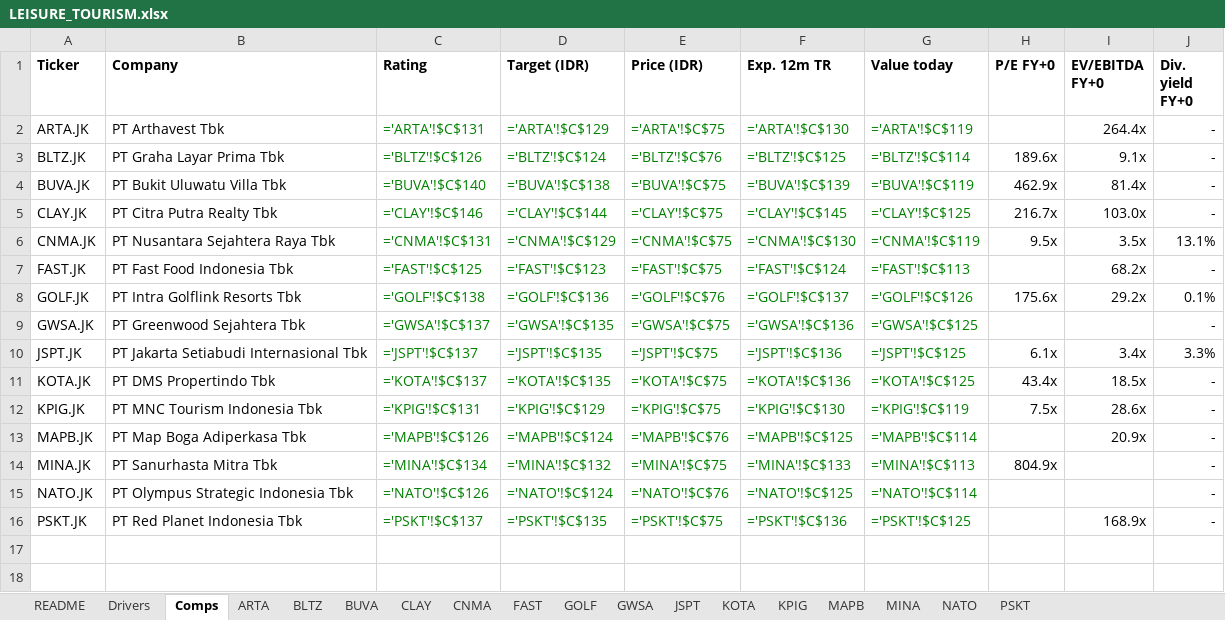
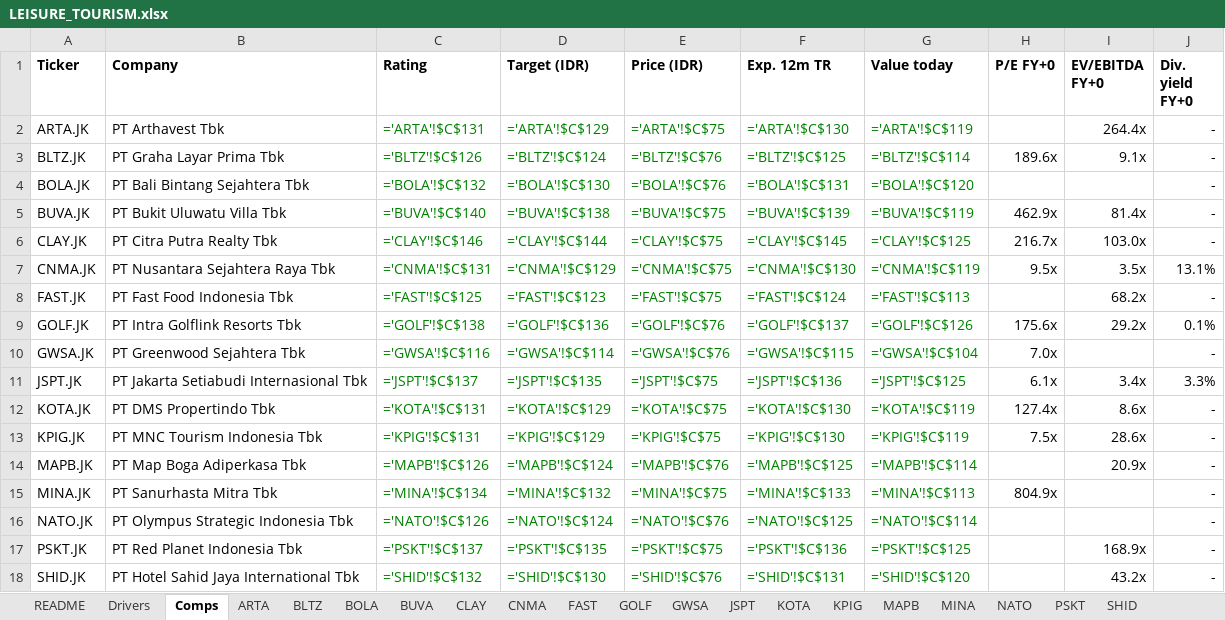
Before and after one commit to snipekick/sixsouth-dashboard, an Excel workbook: models/LEISURE_TOURISM.xlsx, sheet Comps, drawn as a sheet; values as stored, in another font and other column widths than the file's, no borders; formulas without a stored value are shown as written; addresses are those after the commit; the diff names each change by its address in the sheet, - before the commit and + after, or states it on an @@ line.

```diff
--- a/models/LEISURE_TOURISM.xlsx (sheet Comps)
+++ b/models/LEISURE_TOURISM.xlsx (sheet Comps)
+sheet tab: BOLA
+sheet tab: SHID
+row 4: BOLA.JK | PT Bali Bintang Sejahtera Tbk | ='BOLA'!$C$132 | ='BOLA'!$C$130 | ='BOLA'!$C$76 | ='BOLA'!$C$131 | ='BOLA'!$C$120 |  |  | -
-C10 (Rating): ='GWSA'!$C$137
+C10 (Rating): ='GWSA'!$C$116
-D10 (Target (IDR)): ='GWSA'!$C$135
+D10 (Target (IDR)): ='GWSA'!$C$114
-E10 (Price (IDR)): ='GWSA'!$C$75
+E10 (Price (IDR)): ='GWSA'!$C$76
-F10 (Exp. 12m TR): ='GWSA'!$C$136
+F10 (Exp. 12m TR): ='GWSA'!$C$115
-G10 (Value today): ='GWSA'!$C$125
+G10 (Value today): ='GWSA'!$C$104
-H10 (P/E FY+0): (empty)
+H10 (P/E FY+0): 7.0x
-C12 (Rating): ='KOTA'!$C$137
+C12 (Rating): ='KOTA'!$C$131
-D12 (Target (IDR)): ='KOTA'!$C$135
+D12 (Target (IDR)): ='KOTA'!$C$129
-F12 (Exp. 12m TR): ='KOTA'!$C$136
+F12 (Exp. 12m TR): ='KOTA'!$C$130
-G12 (Value today): ='KOTA'!$C$125
+G12 (Value today): ='KOTA'!$C$119
-H12 (P/E FY+0): 43.4x
+H12 (P/E FY+0): 127.4x
-I12 (EV/EBITDA FY+0): 18.5x
+I12 (EV/EBITDA FY+0): 8.6x
+row 18: SHID.JK | PT Hotel Sahid Jaya International Tbk | ='SHID'!$C$132 | ='SHID'!$C$130 | ='SHID'!$C$76 | ='SHID'!$C$131 | ='SHID'!$C$120 |  | 43.2x | -
```
Also changed, not shown: sheet GWSA, sheet KOTA, sheet CLAY, sheet GOLF, sheet README, sheet Drivers, 11 more sheets, models/PLANTATIONS.xlsx, 25 other files.
